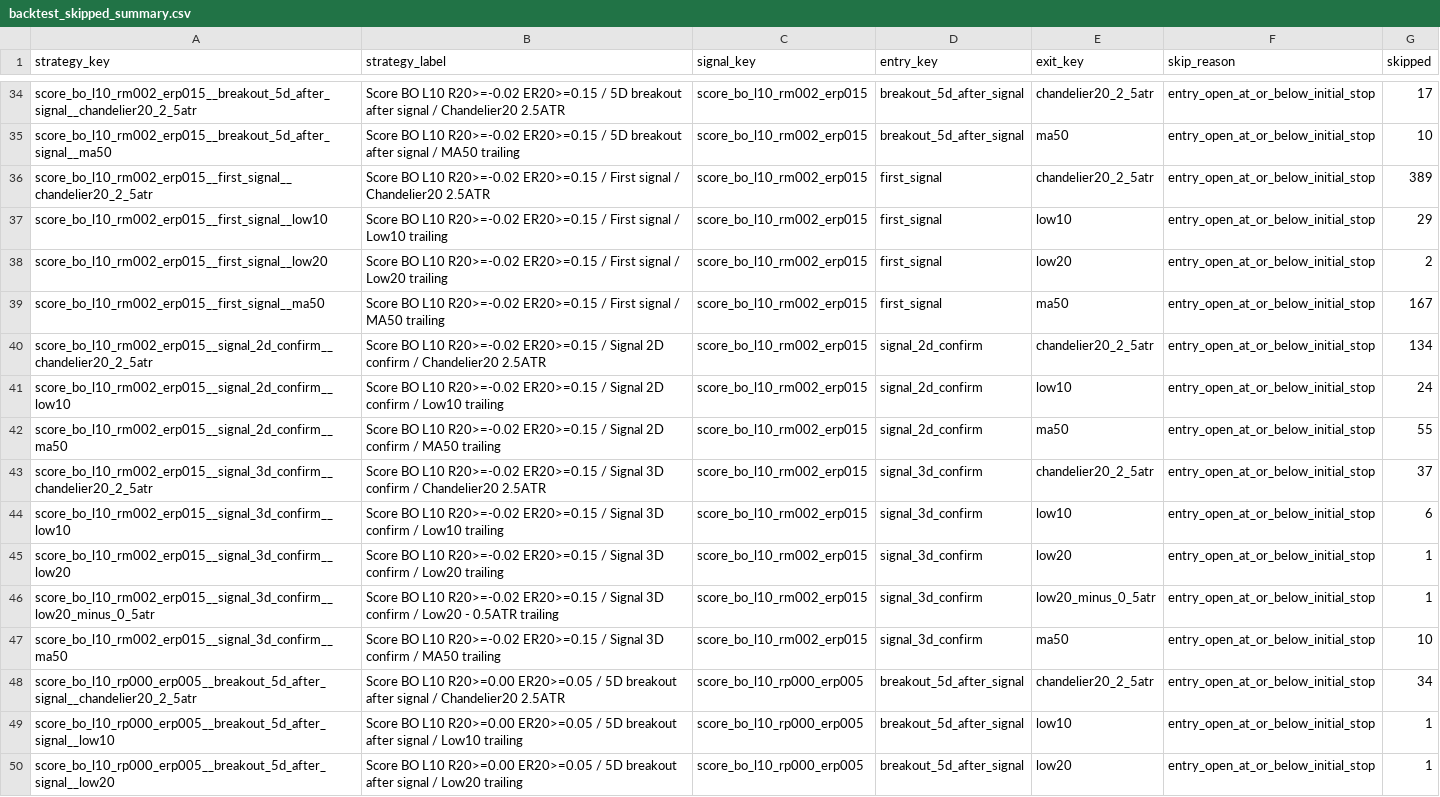
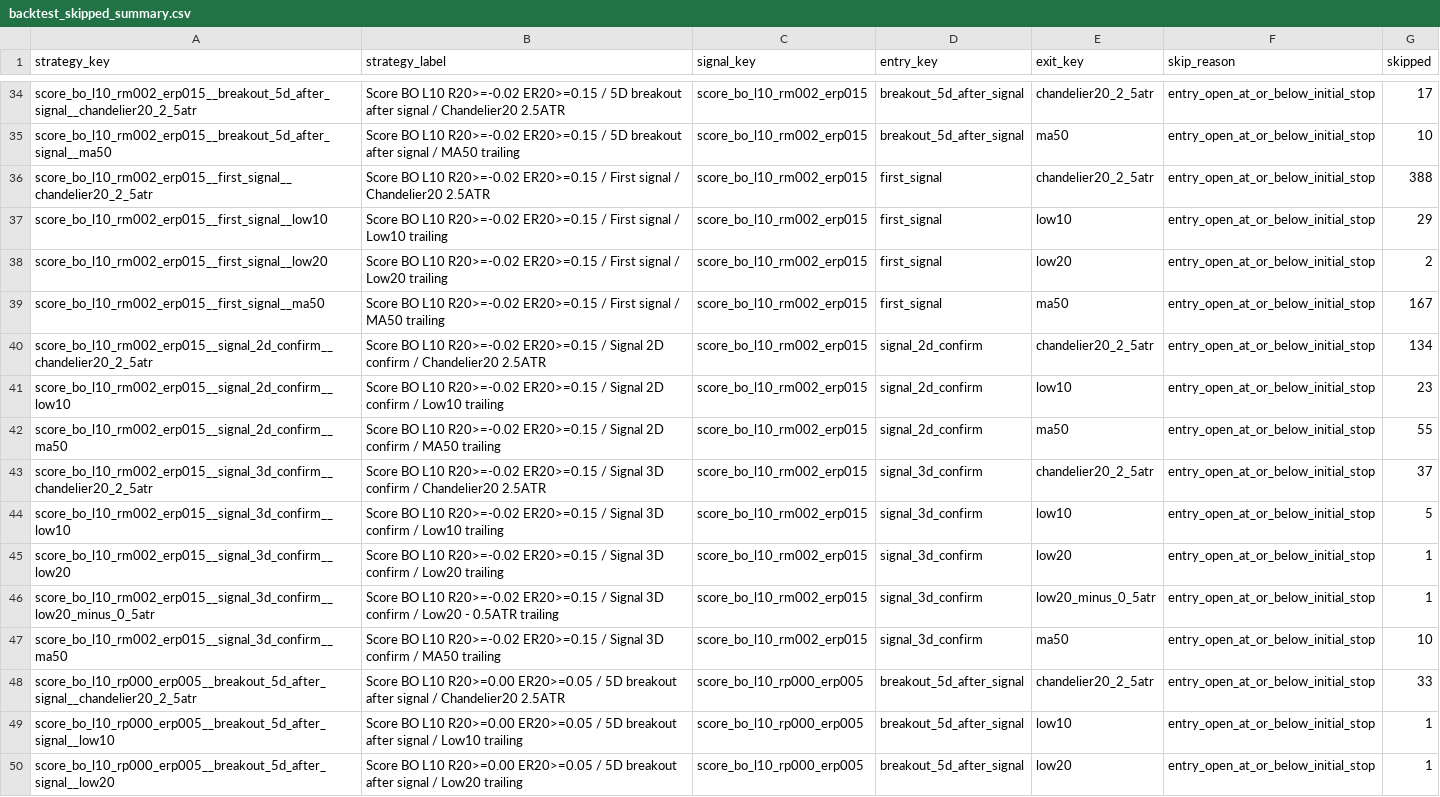
Before and after one commit to goodyyj617/trend-energy-etf-scanner, a CSV file: docs/data/backtest_skipped_summary.csv, drawn as a sheet; only a part is shown, gaps mark what is left out; the diff covers the shown part only.

```diff
--- a/docs/data/backtest_skipped_summary.csv
+++ b/docs/data/backtest_skipped_summary.csv
@@ -35,3 +35,3 @@ score_bo_l10_rm002_erp015__breakout_5d_after_signal__chandelier20_2_5atr,Score B
 score_bo_l10_rm002_erp015__breakout_5d_after_signal__ma50,Score BO L10 R20>=-0.02 ER20>=0.15 / 5D breakout after signal / MA50 trailing,score_bo_l10_rm002_erp015,breakout_5d_after_signal,ma50,entry_open_at_or_below_initial_stop,10
-score_bo_l10_rm002_erp015__first_signal__chandelier20_2_5atr,Score BO L10 R20>=-0.02 ER20>=0.15 / First signal / Chandelier20 2.5ATR,score_bo_l10_rm002_erp015,first_signal,chandelier20_2_5atr,entry_open_at_or_below_initial_stop,389
+score_bo_l10_rm002_erp015__first_signal__chandelier20_2_5atr,Score BO L10 R20>=-0.02 ER20>=0.15 / First signal / Chandelier20 2.5ATR,score_bo_l10_rm002_erp015,first_signal,chandelier20_2_5atr,entry_open_at_or_below_initial_stop,388
 score_bo_l10_rm002_erp015__first_signal__low10,Score BO L10 R20>=-0.02 ER20>=0.15 / First signal / Low10 trailing,score_bo_l10_rm002_erp015,first_signal,low10,entry_open_at_or_below_initial_stop,29
@@ -40,6 +40,6 @@ score_bo_l10_rm002_erp015__first_signal__ma50,Score BO L10 R20>=-0.02 ER20>=0.15
 score_bo_l10_rm002_erp015__signal_2d_confirm__chandelier20_2_5atr,Score BO L10 R20>=-0.02 ER20>=0.15 / Signal 2D confirm / Chandelier20 2.5ATR,score_bo_l10_rm002_erp015,signal_2d_confirm,chandelier20_2_5atr,entry_open_at_or_below_initial_stop,134
-score_bo_l10_rm002_erp015__signal_2d_confirm__low10,Score BO L10 R20>=-0.02 ER20>=0.15 / Signal 2D confirm / Low10 trailing,score_bo_l10_rm002_erp015,signal_2d_confirm,low10,entry_open_at_or_below_initial_stop,24
+score_bo_l10_rm002_erp015__signal_2d_confirm__low10,Score BO L10 R20>=-0.02 ER20>=0.15 / Signal 2D confirm / Low10 trailing,score_bo_l10_rm002_erp015,signal_2d_confirm,low10,entry_open_at_or_below_initial_stop,23
 score_bo_l10_rm002_erp015__signal_2d_confirm__ma50,Score BO L10 R20>=-0.02 ER20>=0.15 / Signal 2D confirm / MA50 trailing,score_bo_l10_rm002_erp015,signal_2d_confirm,ma50,entry_open_at_or_below_initial_stop,55
 score_bo_l10_rm002_erp015__signal_3d_confirm__chandelier20_2_5atr,Score BO L10 R20>=-0.02 ER20>=0.15 / Signal 3D confirm / Chandelier20 2.5ATR,score_bo_l10_rm002_erp015,signal_3d_confirm,chandelier20_2_5atr,entry_open_at_or_below_initial_stop,37
-score_bo_l10_rm002_erp015__signal_3d_confirm__low10,Score BO L10 R20>=-0.02 ER20>=0.15 / Signal 3D confirm / Low10 trailing,score_bo_l10_rm002_erp015,signal_3d_confirm,low10,entry_open_at_or_below_initial_stop,6
+score_bo_l10_rm002_erp015__signal_3d_confirm__low10,Score BO L10 R20>=-0.02 ER20>=0.15 / Signal 3D confirm / Low10 trailing,score_bo_l10_rm002_erp015,signal_3d_confirm,low10,entry_open_at_or_below_initial_stop,5
 score_bo_l10_rm002_erp015__signal_3d_confirm__low20,Score BO L10 R20>=-0.02 ER20>=0.15 / Signal 3D confirm / Low20 trailing,score_bo_l10_rm002_erp015,signal_3d_confirm,low20,entry_open_at_or_below_initial_stop,1
@@ -47,3 +47,3 @@ score_bo_l10_rm002_erp015__signal_3d_confirm__low20_minus_0_5atr,Score BO L10 R2
 score_bo_l10_rm002_erp015__signal_3d_confirm__ma50,Score BO L10 R20>=-0.02 ER20>=0.15 / Signal 3D confirm / MA50 trailing,score_bo_l10_rm002_erp015,signal_3d_confirm,ma50,entry_open_at_or_below_initial_stop,10
-score_bo_l10_rp000_erp005__breakout_5d_after_signal__chandelier20_2_5atr,Score BO L10 R20>=0.00 ER20>=0.05 / 5D breakout after signal / Chandelier20 2.5ATR,score_bo_l10_rp000_erp005,breakout_5d_after_signal,chandelier20_2_5atr,entry_open_at_or_below_initial_stop,34
+score_bo_l10_rp000_erp005__breakout_5d_after_signal__chandelier20_2_5atr,Score BO L10 R20>=0.00 ER20>=0.05 / 5D breakout after signal / Chandelier20 2.5ATR,score_bo_l10_rp000_erp005,breakout_5d_after_signal,chandelier20_2_5atr,entry_open_at_or_below_initial_stop,33
 score_bo_l10_rp000_erp005__breakout_5d_after_signal__low10,Score BO L10 R20>=0.00 ER20>=0.05 / 5D breakout after signal / Low10 trailing,score_bo_l10_rp000_erp005,breakout_5d_after_signal,low10,entry_open_at_or_below_initial_stop,1
```
Also changed, not shown: 2 added rows and 82 edited cells elsewhere in this file, docs/data/backtest_recent_trades.csv, docs/data/backtest_strategy_summary.csv, 2 other files.
